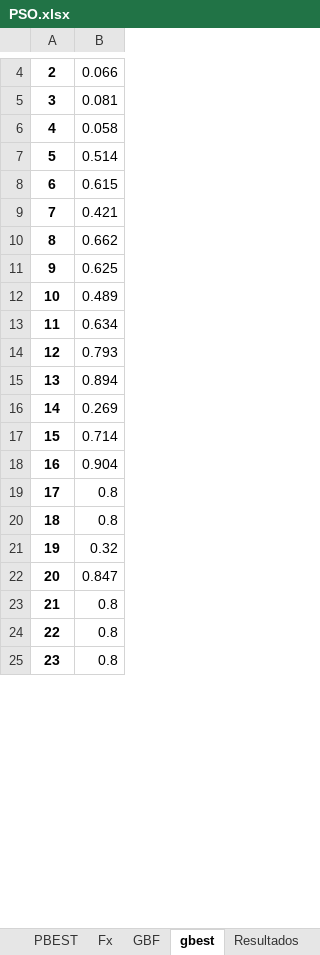
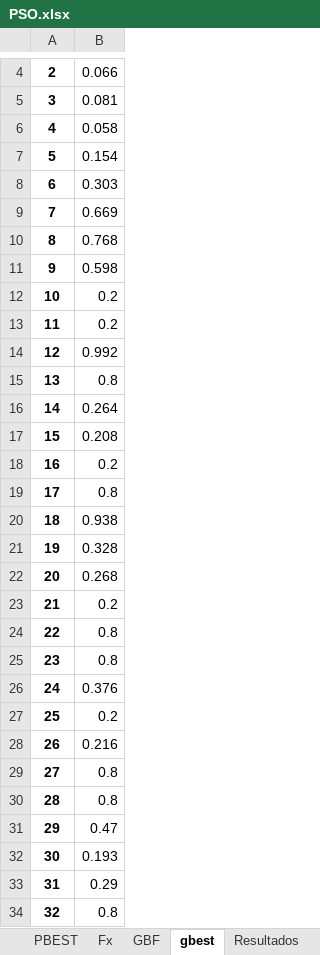
Before and after one commit to AlanRod7/swarm-main, an Excel workbook: Experimentos2/PSO.xlsx, sheet gbest, drawn as a sheet; only a part is shown, gaps mark what is left out; values as stored, in another font and other column widths than the file's, no borders; addresses are those after the commit; the diff covers the shown part only; the diff names each change by its address in the sheet, - before the commit and + after, or states it on an @@ line.

```diff
--- a/Experimentos2/PSO.xlsx (sheet gbest)
+++ b/Experimentos2/PSO.xlsx (sheet gbest)
-B7: 0.514
+B7: 0.154
-B8: 0.615
+B8: 0.303
-B9: 0.421
+B9: 0.669
-B10: 0.662
+B10: 0.768
-B11: 0.625
+B11: 0.598
-B12: 0.489
+B12: 0.2
-B13: 0.634
+B13: 0.2
-B14: 0.793
+B14: 0.992
-B15: 0.894
+B15: 0.8
-B16: 0.269
+B16: 0.264
-B17: 0.714
+B17: 0.208
-B18: 0.904
+B18: 0.2
+row 19: 17 | 0.8
+row 20: 18 | 0.938
+row 21: 19 | 0.328
+row 22: 20 | 0.268
+row 23: 21 | 0.2
@@ column A renumbered between rows 24 and 35 @@
-B26: 0.32
+B26: 0.376
-B27: 0.847
+B27: 0.2
+row 28: 26 | 0.216
+row 31: 29 | 0.47
+row 32: 30 | 0.193
+row 33: 31 | 0.29
```
Also changed, not shown: 16 added rows and 1 edited cell elsewhere in this sheet, sheet Velocity, sheet Position, sheet PBEST, sheet Fx, sheet Resultados, sheet GBF, 1 more sheet, 15 other files.
